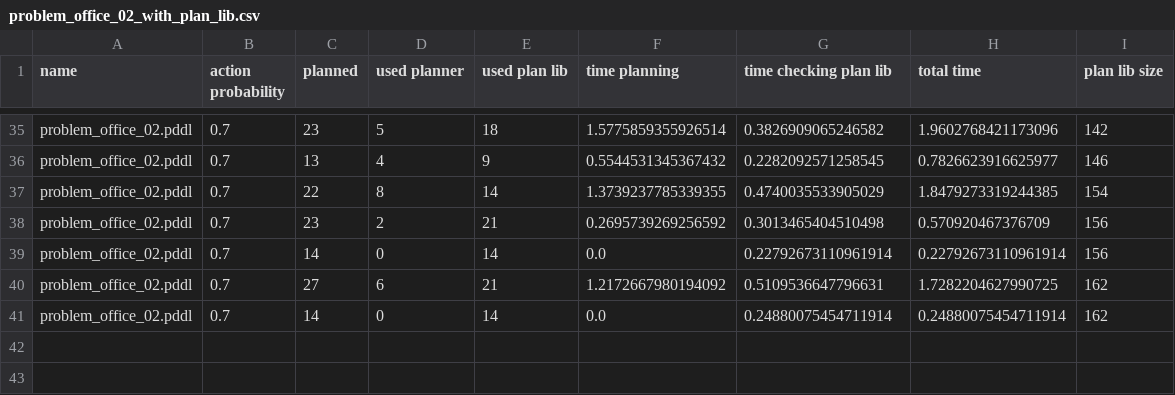
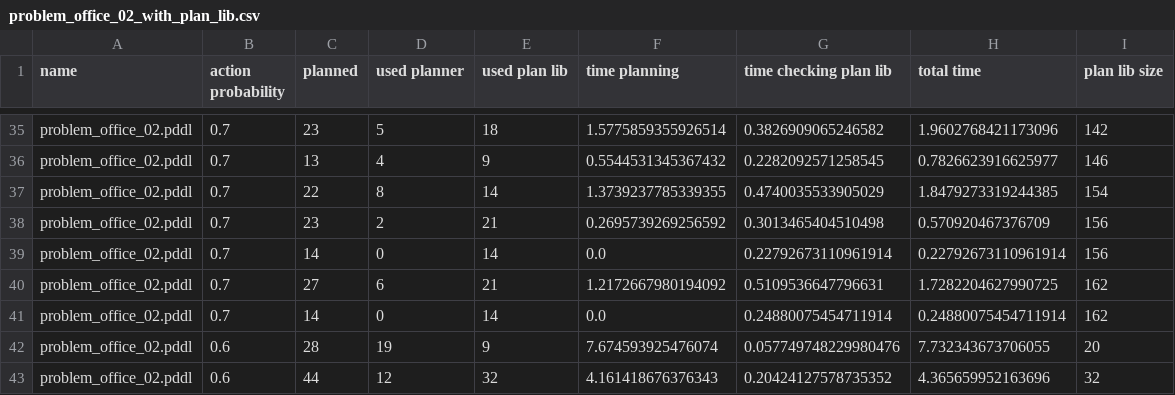
Before and after one commit to ionut94/plan_library, a CSV file: experiments/results/problem_office_02_with_plan_lib.csv, drawn as a sheet; only a part is shown, gaps mark what is left out.

```diff
--- a/experiments/results/problem_office_02_with_plan_lib.csv
+++ b/experiments/results/problem_office_02_with_plan_lib.csv
@@ -41 +41,3 @@ problem_office_02.pddl,0.7,27,6,21,1.2172667980194092,0.5109536647796631,1.72822
 problem_office_02.pddl,0.7,14,0,14,0.0,0.24880075454711914,0.24880075454711914,162
+problem_office_02.pddl,0.6,28,19,9,7.674593925476074,0.057749748229980476,7.732343673706055,20
+problem_office_02.pddl,0.6,44,12,32,4.161418676376343,0.20424127578735352,4.365659952163696,32
```
Also changed, not shown: experiments/results/problem_office_01_no_plan_lib.csv, experiments/results/problem_office_02_no_plan_lib.csv, 19 other files.
